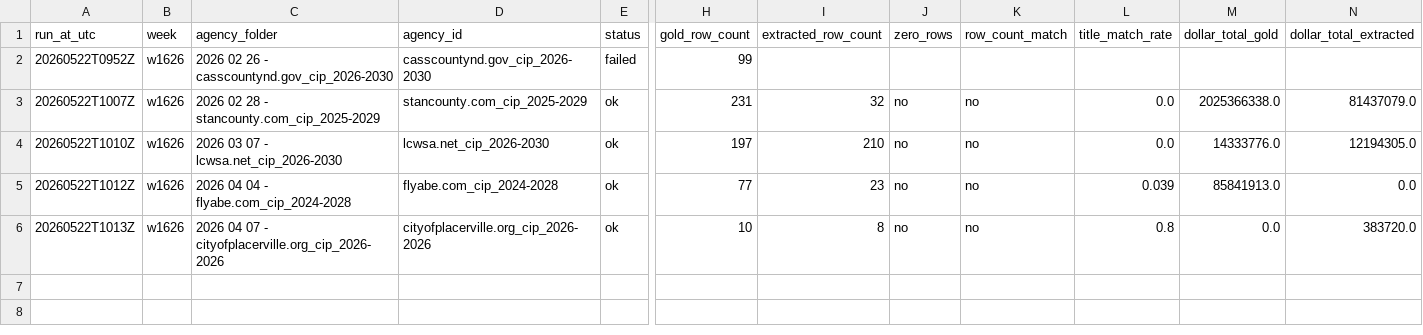
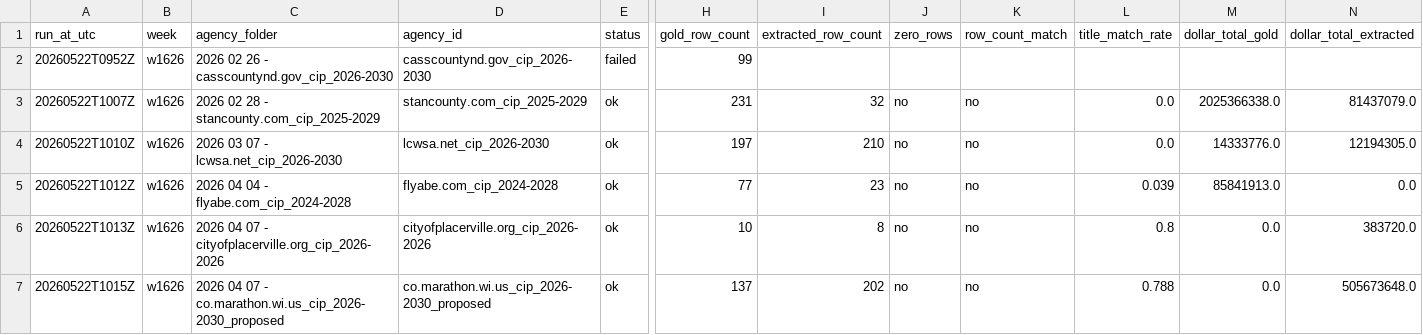
Before and after one commit to firmographs/colab-cip-extract, a CSV file: regression_results/regression_w1626.csv, drawn as a sheet; only a part is shown, gaps mark what is left out; rows hold the shown columns only; the diff names each change by its address in the sheet, - before the commit and + after, or states it on an @@ line.

Commit message:
regression: w1626/co.marathon.wi.us_cip_2026-2030_proposed — ok (73/269)

```diff
--- a/regression_results/regression_w1626.csv
+++ b/regression_results/regression_w1626.csv
+row 7: 20260522T1015Z | w1626 | 2026 04 07 - co.marathon.wi.us_cip_2026-2030_proposed | co.marathon.wi.us_cip_2026-2030_proposed | ok | 137 | 202 | no | no | 0.788 | 0.0 | 505673648.0
```
